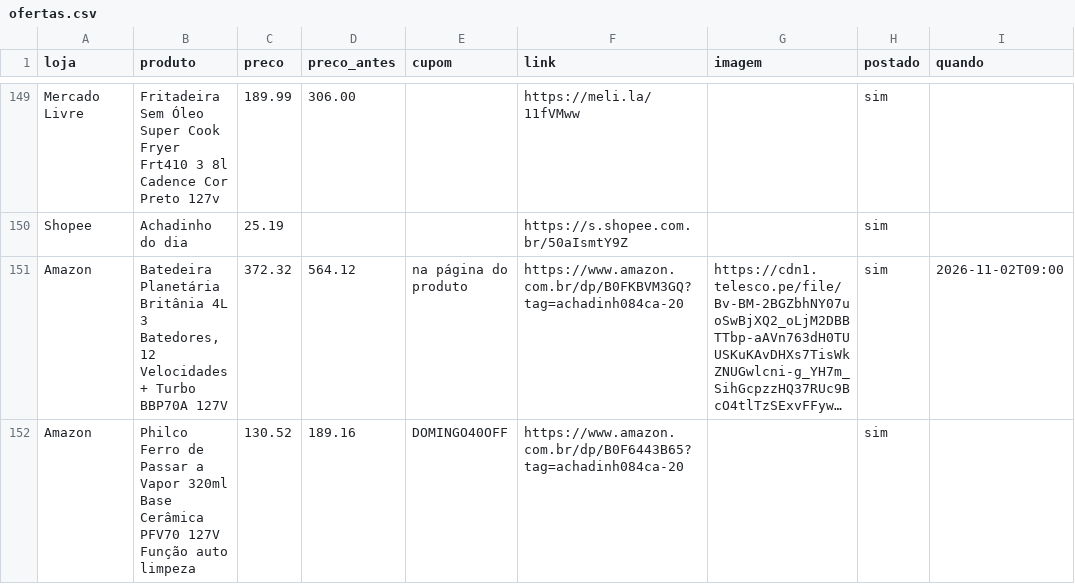
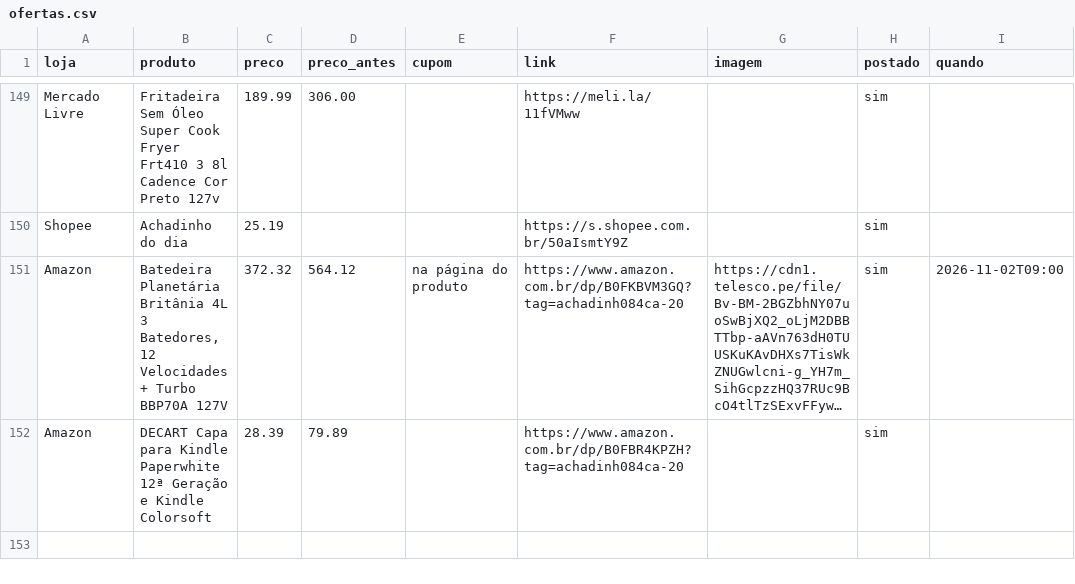
Before and after one commit to achadosindy-web/achadinhosbot, a CSV file: perfis/blackfriday/ofertas.csv, drawn as a sheet; only a part is shown, gaps mark what is left out; long unchanged cells end in …; removed rows and columns are numbered as before the commit, all else as after; the diff names each change by its address in the sheet, - before the commit and + after, or states it on an @@ line.

```diff
--- a/perfis/blackfriday/ofertas.csv
+++ b/perfis/blackfriday/ofertas.csv
-row 152: Amazon | Philco Ferro de Passar a Vapor 320ml Base Cerâmica PFV70 127V Função auto limpeza | 130.52 | 189.16 | DOMINGO40OFF | https://www.amazon.com.br/dp/B0F6443B65?tag=achadinh084ca-20 |  | sim
+row 152: Amazon | DECART Capa para Kindle Paperwhite 12ª Geração e Kindle Colorsoft | 28.39 | 79.89 |  | https://www.amazon.com.br/dp/B0FBR4KPZH?tag=achadinh084ca-20 |  | sim
```
Also changed, not shown: 2 other files.
